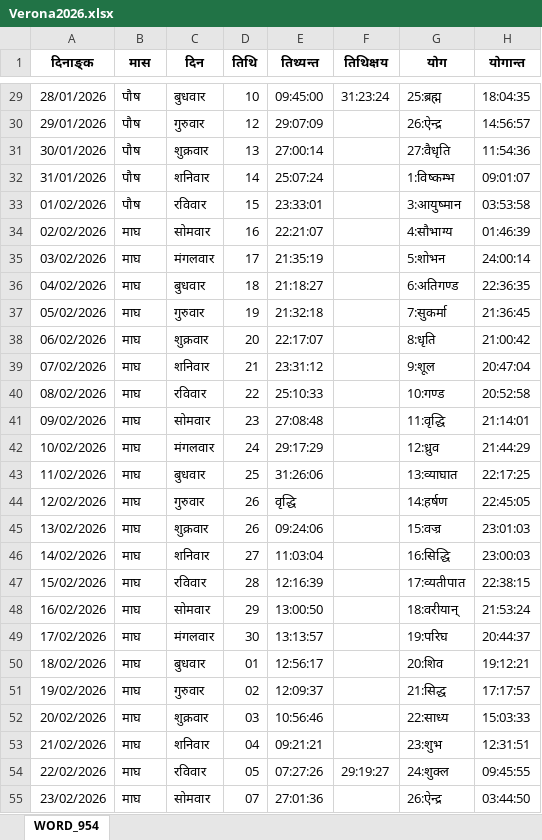
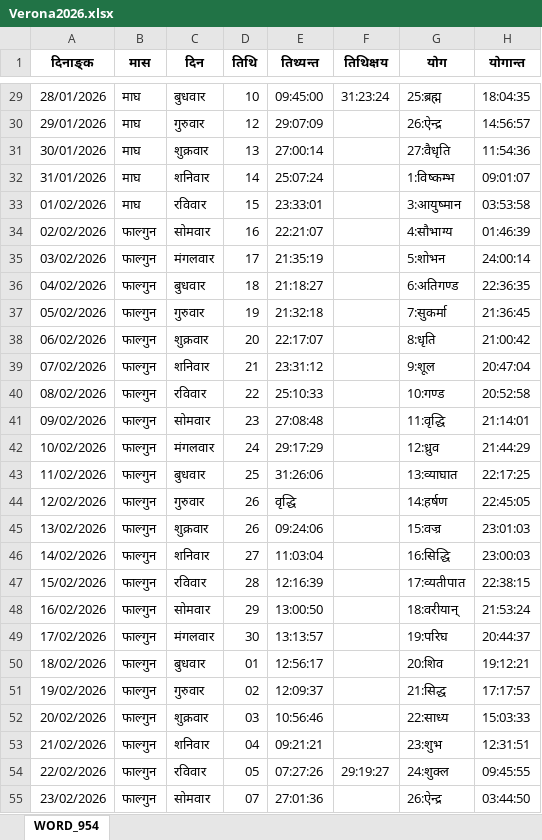
Before and after one commit to Jyotish-hub-25/jyotishiji.com, an Excel workbook: panchang-data/Verona2026.xlsx, sheet WORD_954, drawn as a sheet; only a part is shown, gaps mark what is left out; values as stored, in another font and other column widths than the file's, no borders; the diff covers the shown part only; the diff names each change by its address in the sheet, - before the commit and + after, or states it on an @@ line.

```diff
--- a/panchang-data/Verona2026.xlsx (sheet WORD_954)
+++ b/panchang-data/Verona2026.xlsx (sheet WORD_954)
-B29:B33 (मास): पौष
+B29:B33 (मास): माघ
-B34:B55 (मास): माघ
+B34:B55 (मास): फाल्गुन
```
Also changed, not shown: 138 edited cells elsewhere in this sheet, panchang-data/Kamrup_Kamakhya2026.xlsx, panchang-data/Mumbai2026.xlsx, 53 other files.
